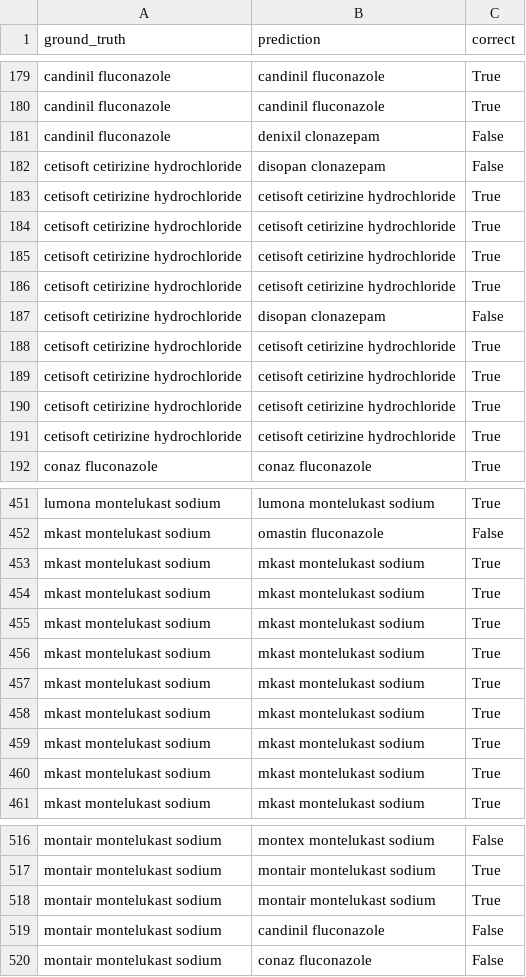
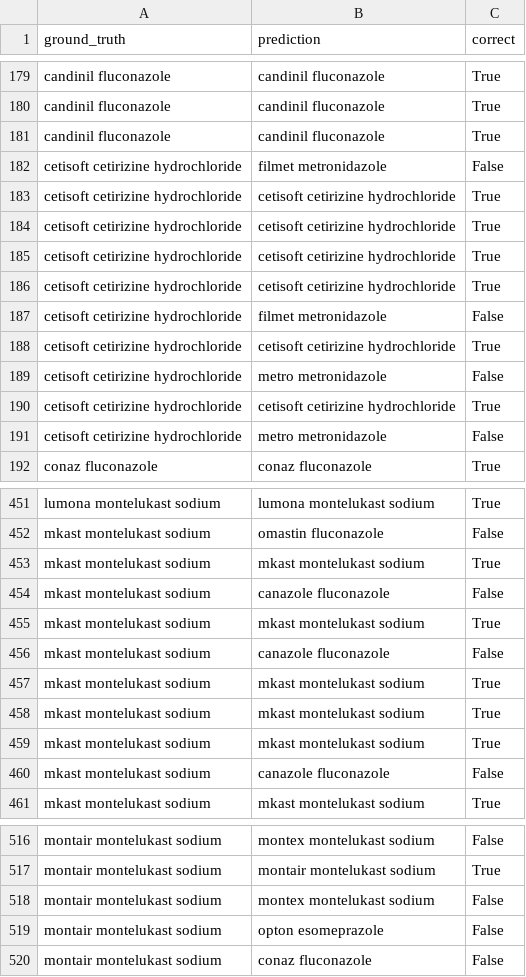
Before and after one commit to Yan-2003/Project-Parma-GO-Mobile-API, a CSV file: models/TrOCR/test_results.csv, drawn as a sheet; only a part is shown, gaps mark what is left out; the diff covers the shown part only.

```diff
--- a/models/TrOCR/test_results.csv
+++ b/models/TrOCR/test_results.csv
@@ -180,4 +180,4 @@ candinil fluconazole,candinil fluconazole,True
 candinil fluconazole,candinil fluconazole,True
-candinil fluconazole,denixil clonazepam,False
-cetisoft cetirizine hydrochloride,disopan clonazepam,False
+candinil fluconazole,candinil fluconazole,True
+cetisoft cetirizine hydrochloride,filmet metronidazole,False
 cetisoft cetirizine hydrochloride,cetisoft cetirizine hydrochloride,True
@@ -186,7 +186,7 @@ cetisoft cetirizine hydrochloride,cetisoft cetirizine hydrochloride,True
 cetisoft cetirizine hydrochloride,cetisoft cetirizine hydrochloride,True
-cetisoft cetirizine hydrochloride,disopan clonazepam,False
+cetisoft cetirizine hydrochloride,filmet metronidazole,False
 cetisoft cetirizine hydrochloride,cetisoft cetirizine hydrochloride,True
+cetisoft cetirizine hydrochloride,metro metronidazole,False
 cetisoft cetirizine hydrochloride,cetisoft cetirizine hydrochloride,True
-cetisoft cetirizine hydrochloride,cetisoft cetirizine hydrochloride,True
-cetisoft cetirizine hydrochloride,cetisoft cetirizine hydrochloride,True
+cetisoft cetirizine hydrochloride,metro metronidazole,False
 conaz fluconazole,conaz fluconazole,True
@@ -452,2 +452,6 @@ lumona montelukast sodium,lumona montelukast sodium,True
 mkast montelukast sodium,omastin fluconazole,False
+mkast montelukast sodium,mkast montelukast sodium,True
+mkast montelukast sodium,canazole fluconazole,False
+mkast montelukast sodium,mkast montelukast sodium,True
+mkast montelukast sodium,canazole fluconazole,False
 mkast montelukast sodium,mkast montelukast sodium,True
@@ -455,7 +459,3 @@ mkast montelukast sodium,mkast montelukast sodium,True
 mkast montelukast sodium,mkast montelukast sodium,True
-mkast montelukast sodium,mkast montelukast sodium,True
-mkast montelukast sodium,mkast montelukast sodium,True
-mkast montelukast sodium,mkast montelukast sodium,True
-mkast montelukast sodium,mkast montelukast sodium,True
-mkast montelukast sodium,mkast montelukast sodium,True
+mkast montelukast sodium,canazole fluconazole,False
 mkast montelukast sodium,mkast montelukast sodium,True
@@ -517,4 +517,4 @@ montair montelukast sodium,montex montelukast sodium,False
 montair montelukast sodium,montair montelukast sodium,True
-montair montelukast sodium,montair montelukast sodium,True
-montair montelukast sodium,candinil fluconazole,False
+montair montelukast sodium,montex montelukast sodium,False
+montair montelukast sodium,opton esomeprazole,False
 montair montelukast sodium,conaz fluconazole,False
```
Also changed, not shown: 1 added row, 1 removed row and 61 edited cells elsewhere in this file, 14 other files.
